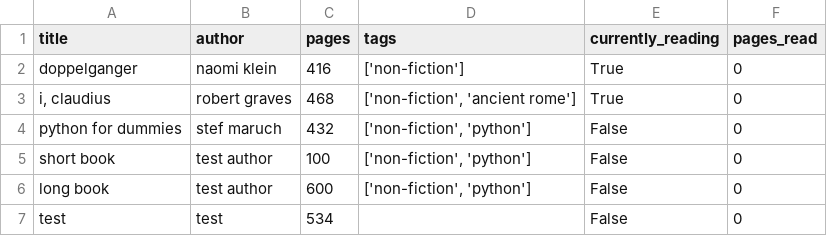
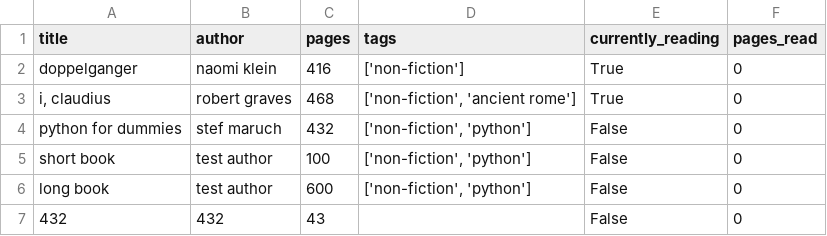
Before and after one commit to tobyfehily/T1A3, a CSV file: book_list.csv, drawn as a sheet; removed rows and columns are numbered as before the commit, all else as after; the diff names each change by its address in the sheet, - before the commit and + after, or states it on an @@ line.

```diff
--- a/book_list.csv
+++ b/book_list.csv
-row 7: test | test | 534 |  | False | 0
+row 7: 432 | 432 | 43 |  | False | 0
```
Also changed, not shown: 3 other files.
